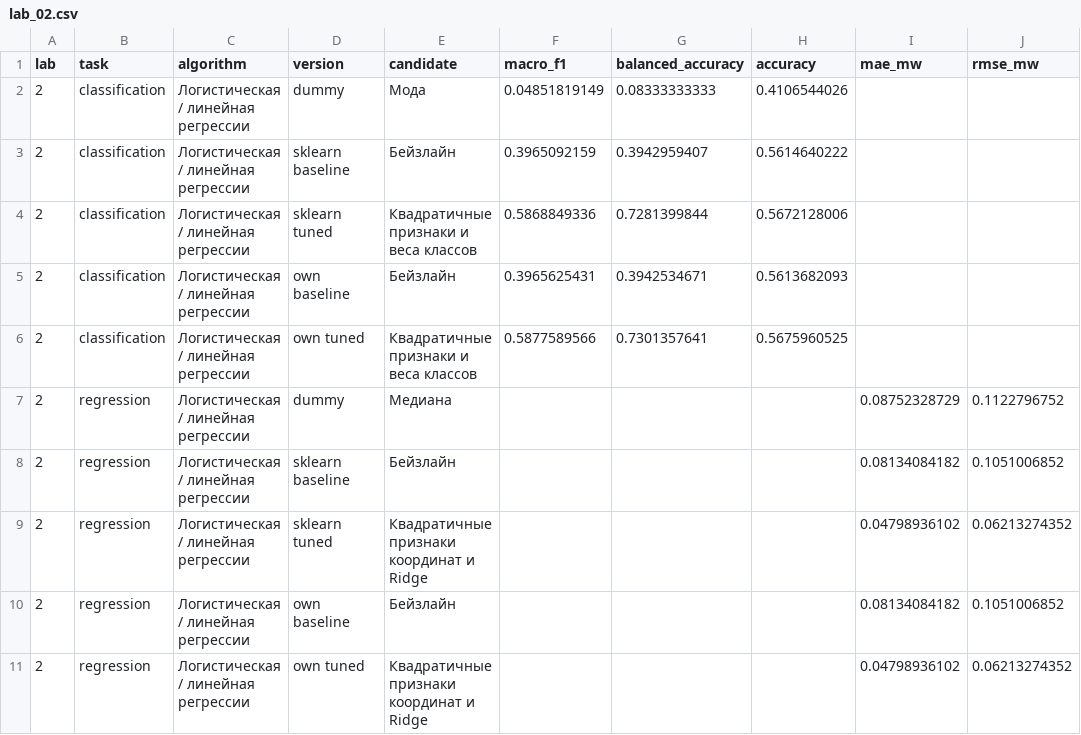
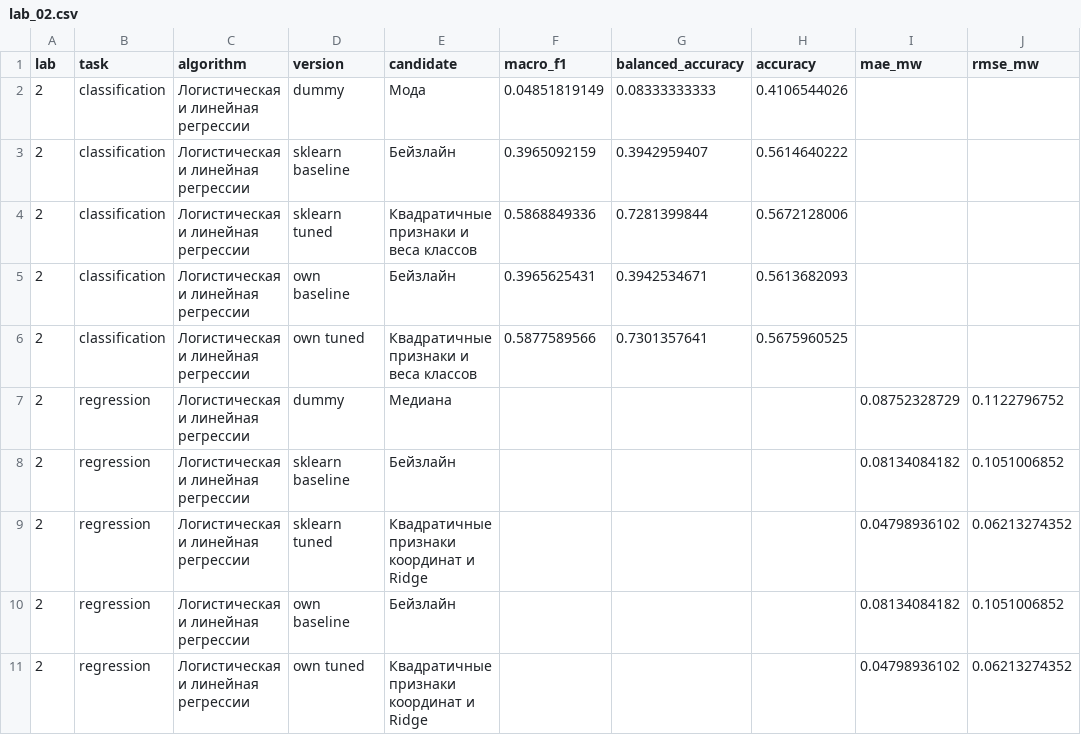
Before and after one commit to khnychenkoav/mai-ai-frameworks-labs, a CSV file: results/lab_02.csv, drawn as a sheet; only a part is shown; the diff names each change by its address in the sheet, - before the commit and + after, or states it on an @@ line.

```diff
--- a/results/lab_02.csv
+++ b/results/lab_02.csv
-C2:C11 (algorithm): Логистическая / линейная регрессии
+C2:C11 (algorithm): Логистическая и линейная регрессии
```
Also changed, not shown: 12 other files.
